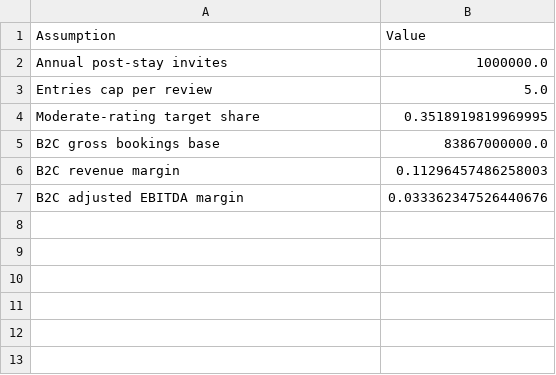
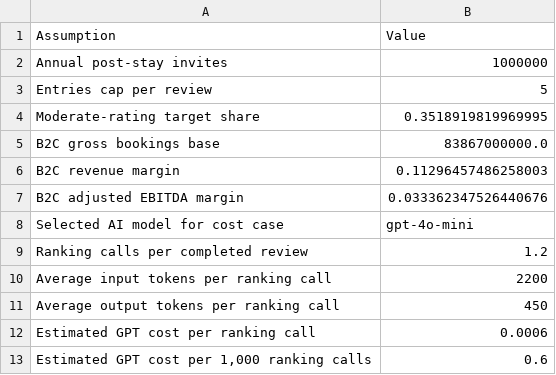
Before and after one commit to Allon-Zhu/Stampedia, a CSV file: review_sweepstakes_outputs/financial_assumptions.csv, drawn as a sheet.

```diff
--- a/review_sweepstakes_outputs/financial_assumptions.csv
+++ b/review_sweepstakes_outputs/financial_assumptions.csv
@@ -1,4 +1,4 @@
 Assumption,Value
-Annual post-stay invites,1000000.0
-Entries cap per review,5.0
+Annual post-stay invites,1000000
+Entries cap per review,5
 Moderate-rating target share,0.3518919819969995
@@ -7 +7,7 @@ B2C revenue margin,0.11296457486258003
 B2C adjusted EBITDA margin,0.033362347526440676
+Selected AI model for cost case,gpt-4o-mini
+Ranking calls per completed review,1.2
+Average input tokens per ranking call,2200
+Average output tokens per ranking call,450
+Estimated GPT cost per ranking call,0.0006
+"Estimated GPT cost per 1,000 ranking calls",0.6
```
Also changed, not shown: review_sweepstakes_outputs/base_optima.csv, review_sweepstakes_outputs/optimization_summary.csv, 23 other files.
